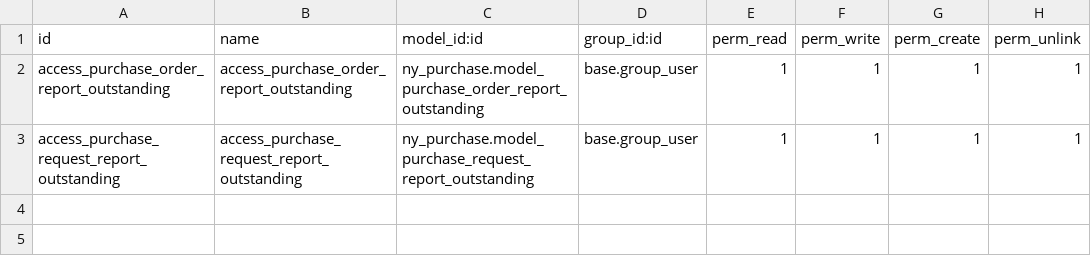
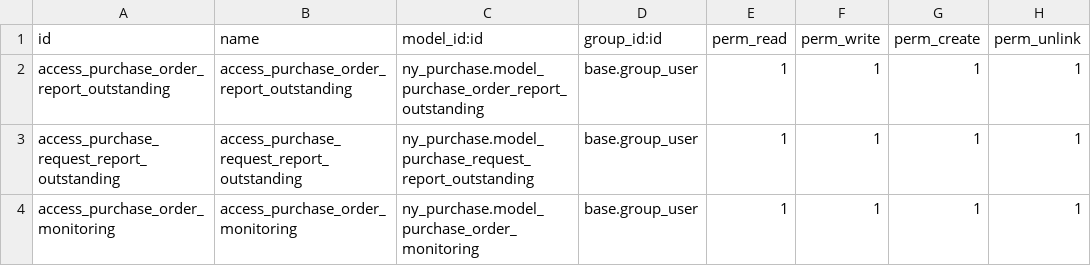
Before and after one commit to NRanggA/odoo16nyalindung, a CSV file: ny_purchase/security/ir.model.access.csv, drawn as a sheet; the diff names each change by its address in the sheet, - before the commit and + after, or states it on an @@ line.

Commit message:
Update ny_purchase (Purchase Order Monitoring)

```diff
--- a/ny_purchase/security/ir.model.access.csv
+++ b/ny_purchase/security/ir.model.access.csv
+row 4: access_purchase_order_monitoring | access_purchase_order_monitoring | ny_purchase.model_purchase_order_monitoring | base.group_user | 1 | 1 | 1 | 1
```
Also changed, not shown: 4 other files.
